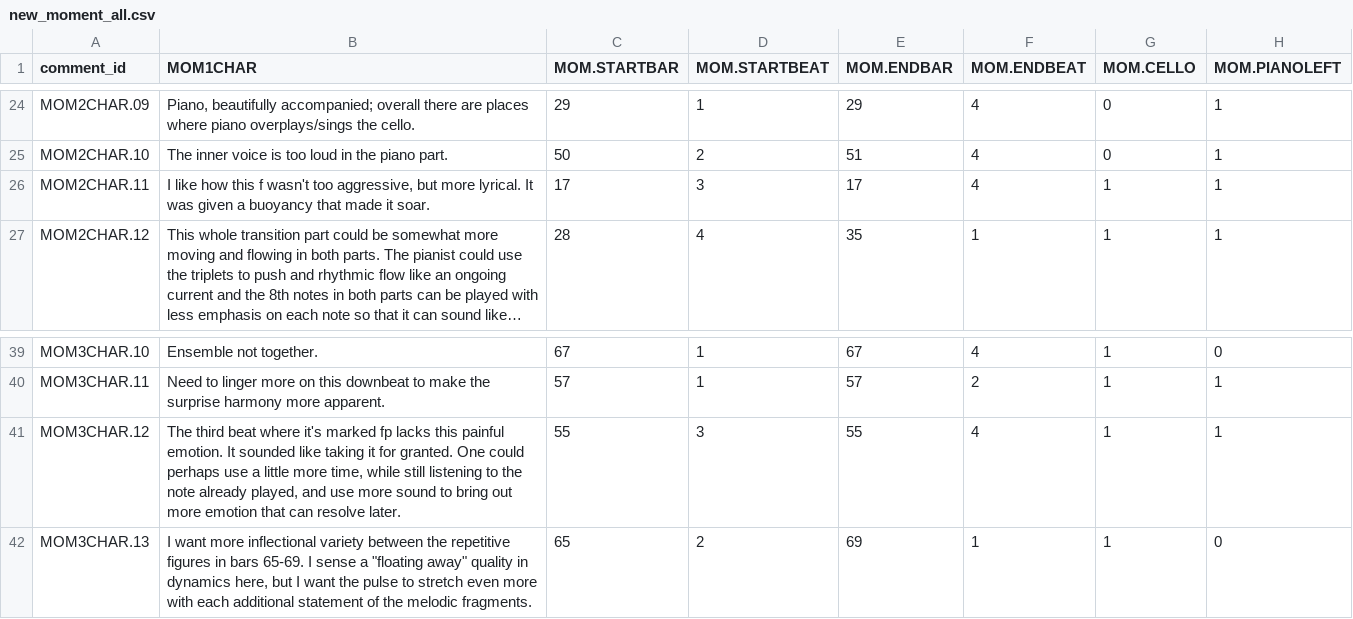
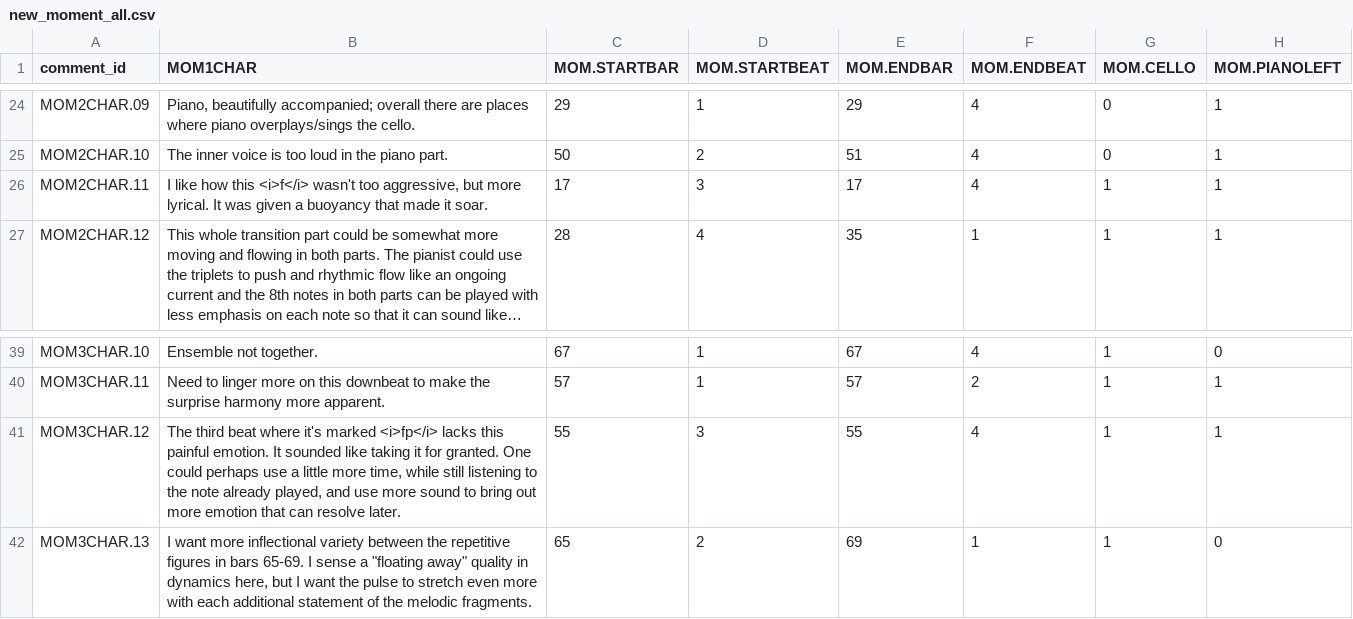
Before and after one commit to 3milychu/notesonperspective_journal, a CSV file: data/new_moment_all.csv, drawn as a sheet; only a part is shown, gaps mark what is left out; long unchanged cells end in …; the diff covers the shown part only; the diff names each change by its address in the sheet, - before the commit and + after, or states it on an @@ line.

```diff
--- a/data/new_moment_all.csv
+++ b/data/new_moment_all.csv
-B26 (MOM1CHAR): …how this f wasn't too…
+B26 (MOM1CHAR): …how this <i>f</i> wasn't too…
-B41 (MOM1CHAR): …it's marked fp lacks this…
+B41 (MOM1CHAR): …it's marked <i>fp</i> lacks this…
```
Also changed, not shown: 14 edited cells elsewhere in this file, 5 other files.
